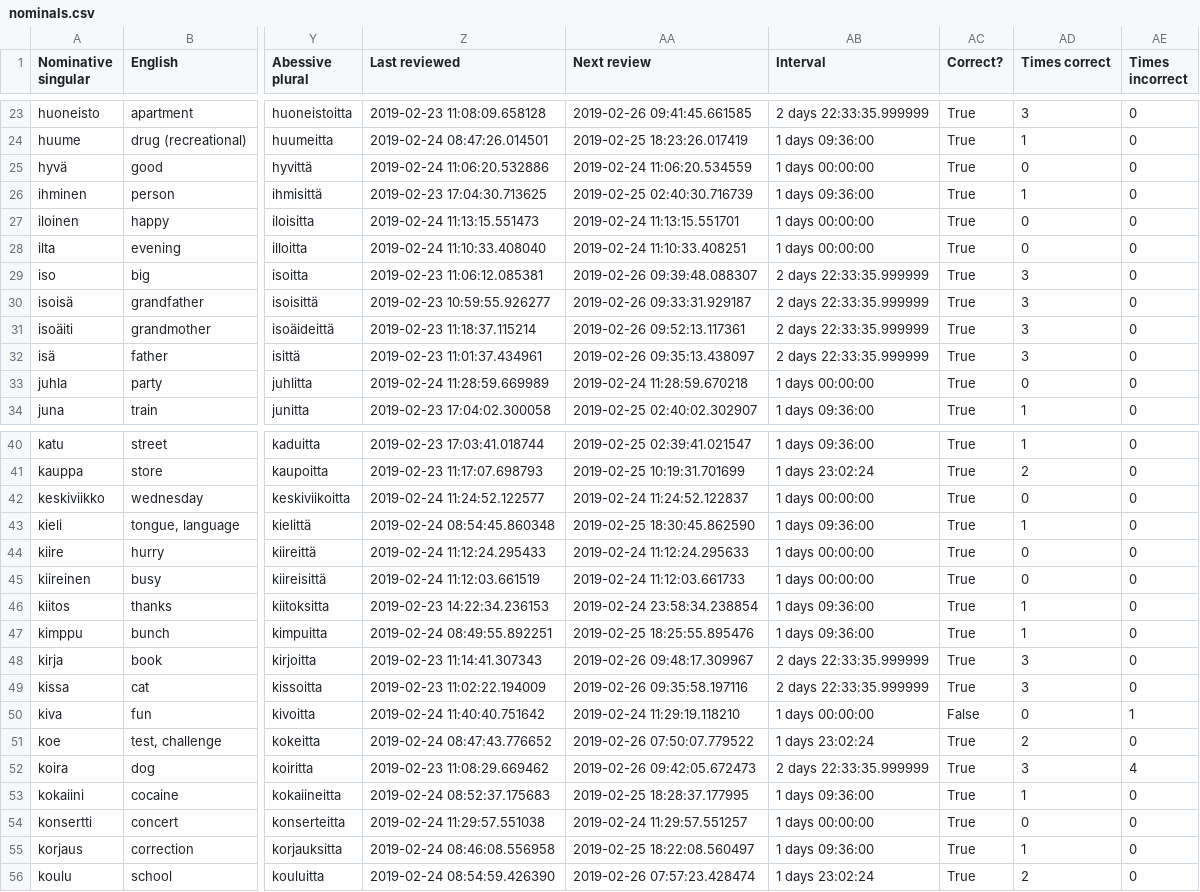
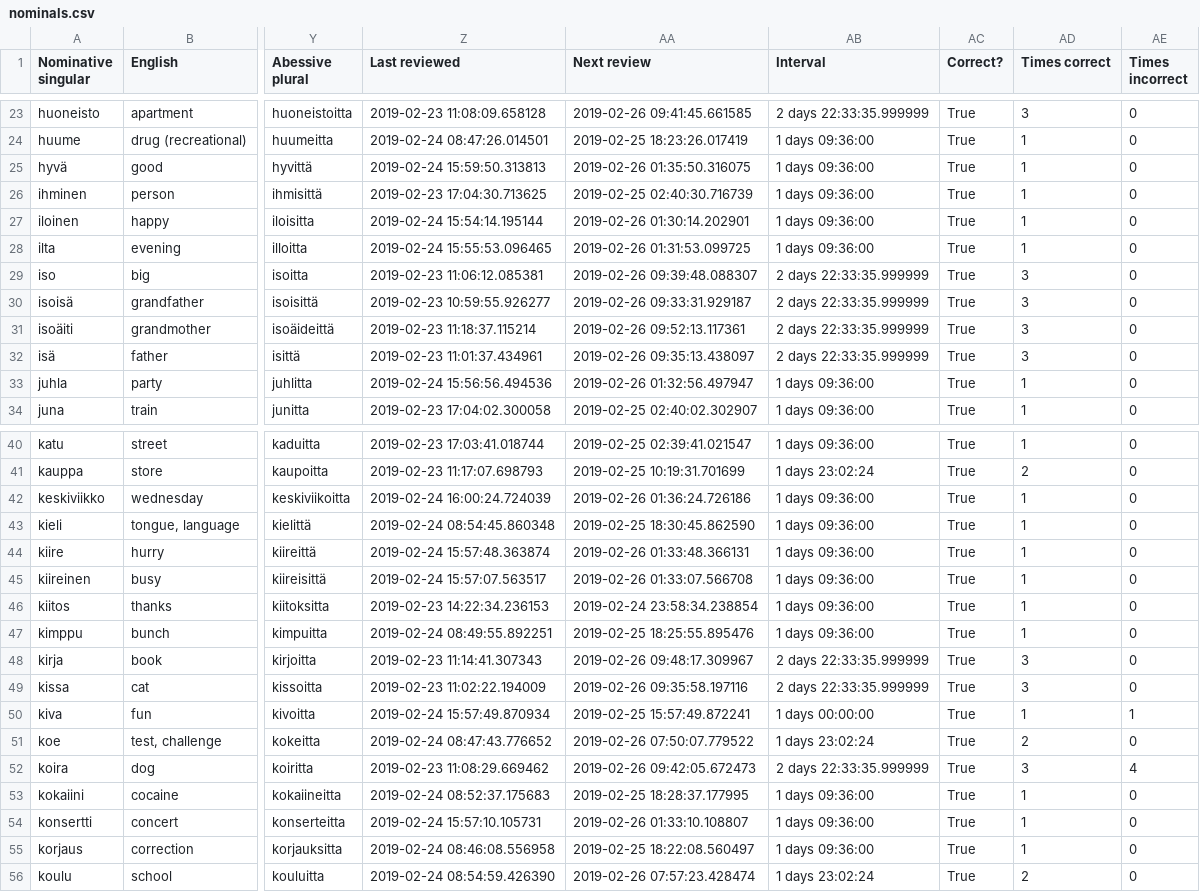
Before and after one commit to tbilsbor/finncards, a CSV file: nominals.csv, drawn as a sheet; only a part is shown, gaps mark what is left out; the diff covers the shown part only; the diff names each change by its address in the sheet, - before the commit and + after, or states it on an @@ line.

```diff
--- a/nominals.csv
+++ b/nominals.csv
-Z25 (Last reviewed): 2019-02-24 11:06:20.532886
+Z25 (Last reviewed): 2019-02-24 15:59:50.313813
-AA25 (Next review): 2019-02-24 11:06:20.534559
+AA25 (Next review): 2019-02-26 01:35:50.316075
-AB25 (Interval): 1 days 00:00:00
+AB25 (Interval): 1 days 09:36:00
-AD25 (Times correct): 0
+AD25 (Times correct): 1
-Z27 (Last reviewed): 2019-02-24 11:13:15.551473
+Z27 (Last reviewed): 2019-02-24 15:54:14.195144
-AA27 (Next review): 2019-02-24 11:13:15.551701
+AA27 (Next review): 2019-02-26 01:30:14.202901
-AB27:AB28 (Interval): 1 days 00:00:00
+AB27:AB28 (Interval): 1 days 09:36:00
-AD27:AD28 (Times correct): 0
+AD27:AD28 (Times correct): 1
-Z28 (Last reviewed): 2019-02-24 11:10:33.408040
+Z28 (Last reviewed): 2019-02-24 15:55:53.096465
-AA28 (Next review): 2019-02-24 11:10:33.408251
+AA28 (Next review): 2019-02-26 01:31:53.099725
-Z33 (Last reviewed): 2019-02-24 11:28:59.669989
+Z33 (Last reviewed): 2019-02-24 15:56:56.494536
-AA33 (Next review): 2019-02-24 11:28:59.670218
+AA33 (Next review): 2019-02-26 01:32:56.497947
-AB33 (Interval): 1 days 00:00:00
+AB33 (Interval): 1 days 09:36:00
-AD33 (Times correct): 0
+AD33 (Times correct): 1
-Z42 (Last reviewed): 2019-02-24 11:24:52.122577
+Z42 (Last reviewed): 2019-02-24 16:00:24.724039
-AA42 (Next review): 2019-02-24 11:24:52.122837
+AA42 (Next review): 2019-02-26 01:36:24.726186
-AB42 (Interval): 1 days 00:00:00
+AB42 (Interval): 1 days 09:36:00
-AD42 (Times correct): 0
+AD42 (Times correct): 1
-Z44 (Last reviewed): 2019-02-24 11:12:24.295433
+Z44 (Last reviewed): 2019-02-24 15:57:48.363874
-AA44 (Next review): 2019-02-24 11:12:24.295633
+AA44 (Next review): 2019-02-26 01:33:48.366131
-AB44:AB45 (Interval): 1 days 00:00:00
+AB44:AB45 (Interval): 1 days 09:36:00
-AD44:AD45 (Times correct): 0
+AD44:AD45 (Times correct): 1
-Z45 (Last reviewed): 2019-02-24 11:12:03.661519
+Z45 (Last reviewed): 2019-02-24 15:57:07.563517
-AA45 (Next review): 2019-02-24 11:12:03.661733
+AA45 (Next review): 2019-02-26 01:33:07.566708
-Z50 (Last reviewed): 2019-02-24 11:40:40.751642
+Z50 (Last reviewed): 2019-02-24 15:57:49.870934
-AA50 (Next review): 2019-02-24 11:29:19.118210
+AA50 (Next review): 2019-02-25 15:57:49.872241
-AC50 (Correct?): False
+AC50 (Correct?): True
-AD50 (Times correct): 0
+AD50 (Times correct): 1
-Z54 (Last reviewed): 2019-02-24 11:29:57.551038
+Z54 (Last reviewed): 2019-02-24 15:57:10.105731
-AA54 (Next review): 2019-02-24 11:29:57.551257
+AA54 (Next review): 2019-02-26 01:33:10.108807
-AB54 (Interval): 1 days 00:00:00
+AB54 (Interval): 1 days 09:36:00
-AD54 (Times correct): 0
+AD54 (Times correct): 1
```
Also changed, not shown: 70 edited cells elsewhere in this file, invariants.csv, verbs.csv.
